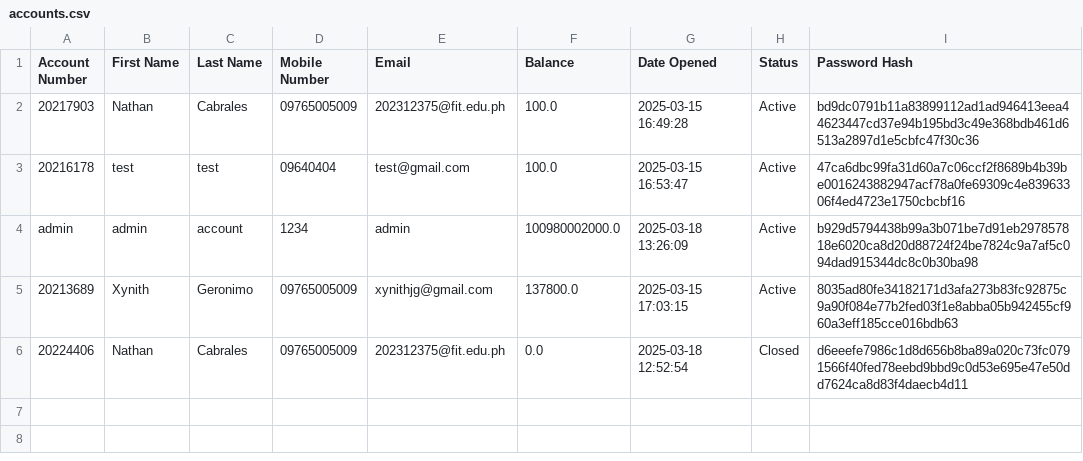
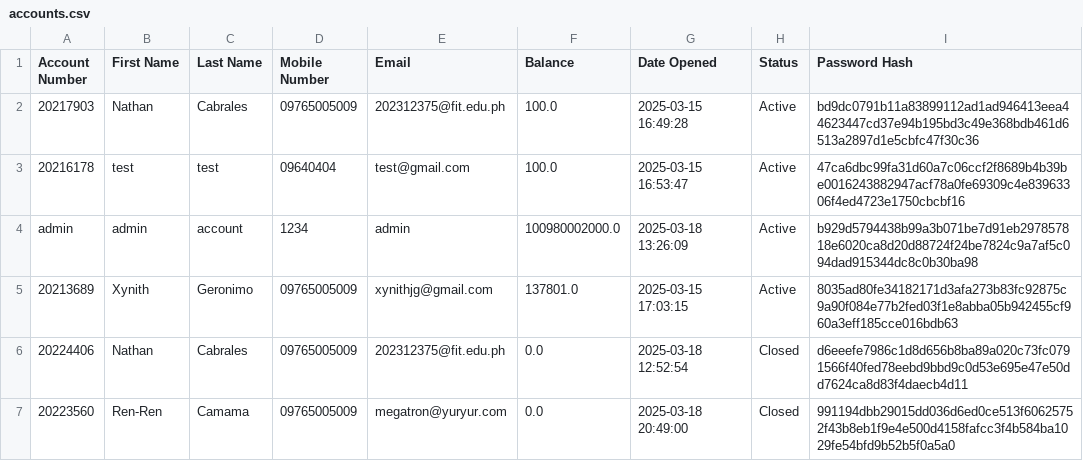
Before and after one commit to INB-Nathan/PYTHON-FINALS, a CSV file: Tam-Bank/userinfo/accounts.csv, drawn as a sheet.

```diff
--- a/Tam-Bank/userinfo/accounts.csv
+++ b/Tam-Bank/userinfo/accounts.csv
@@ -4,3 +4,4 @@ Account Number,First Name,Last Name,Mobile Number,Email,Balance,Date Opened,Stat
 admin,admin,account,1234,admin,100980002000.0,2025-03-18 13:26:09,Active,b929d5794438b99a3b071be7d91eb297857818e6020ca8d20d88724f24be7824c9a7af5c094dad915344dc8c0b30ba98
-20213689,Xynith,Geronimo,09765005009,xynithjg@gmail.com,137800.0,2025-03-15 17:03:15,Active,8035ad80fe34182171d3afa273b83fc92875c9a90f084e77b2fed03f1e8abba05b942455cf960a3eff185cce016bdb63
+20213689,Xynith,Geronimo,09765005009,xynithjg@gmail.com,137801.0,2025-03-15 17:03:15,Active,8035ad80fe34182171d3afa273b83fc92875c9a90f084e77b2fed03f1e8abba05b942455cf960a3eff185cce016bdb63
 20224406,Nathan,Cabrales,09765005009,202312375@fit.edu.ph,0.0,2025-03-18 12:52:54,Closed,d6eeefe7986c1d8d656b8ba89a020c73fc0791566f40fed78eebd9bbd9c0d53e695e47e50dd7624ca8d83f4daecb4d11
+20223560,Ren-Ren,Camama,09765005009,megatron@yuryur.com,0.0,2025-03-18 20:49:00,Closed,991194dbb29015dd036d6ed0ce513f60625752f43b8eb1f9e4e500d4158fafcc3f4b584ba1029fe54bfd9b52b5f0a5a0
```
Also changed, not shown: Tam-Bank/userinfo/transactions.csv, 3 other files.
